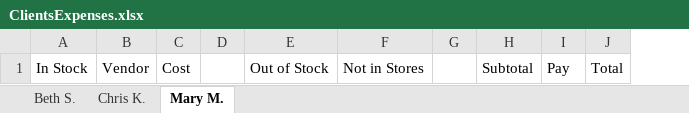
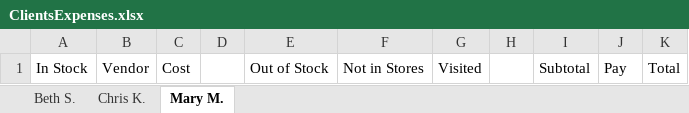
Before and after one commit to 230206-UiPath-BNYM/Catherine-Schiber-P0, an Excel workbook: ClientsExpenses.xlsx, sheet Mary M., drawn as a sheet; values as stored, in another font and other column widths than the file's, no borders; the diff names each change by its address in the sheet, - before the commit and + after, or states it on an @@ line.

```diff
--- a/ClientsExpenses.xlsx (sheet Mary M.)
+++ b/ClientsExpenses.xlsx (sheet Mary M.)
+column G, row 1: Visited
```
Also changed, not shown: sheet Beth S., sheet Chris K., 4 other files.
